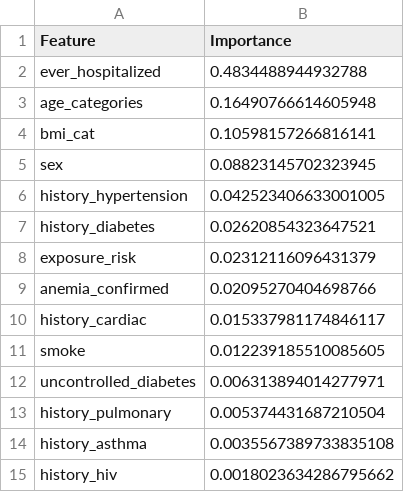
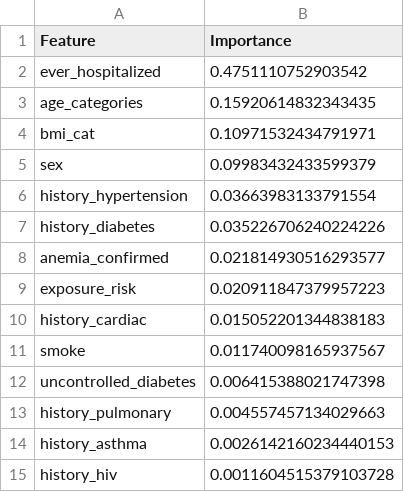
Before and after one commit to aliciabayerl/covid_scipy_project, a CSV file: FeatureImportances/feature_importances_sy.csv, drawn as a sheet.

```diff
--- a/FeatureImportances/feature_importances_sy.csv
+++ b/FeatureImportances/feature_importances_sy.csv
@@ -1,15 +1,15 @@
 Feature,Importance
-ever_hospitalized,0.4834488944932788
-age_categories,0.16490766614605948
-bmi_cat,0.10598157266816141
-sex,0.08823145702323945
-history_hypertension,0.042523406633001005
-history_diabetes,0.02620854323647521
-exposure_risk,0.02312116096431379
-anemia_confirmed,0.02095270404698766
-history_cardiac,0.015337981174846117
-smoke,0.012239185510085605
-uncontrolled_diabetes,0.006313894014277971
-history_pulmonary,0.005374431687210504
-history_asthma,0.0035567389733835108
-history_hiv,0.0018023634286795662
+ever_hospitalized,0.4751110752903542
+age_categories,0.15920614832343435
+bmi_cat,0.10971532434791971
+sex,0.09983432433599379
+history_hypertension,0.03663983133791554
+history_diabetes,0.035226706240224226
+anemia_confirmed,0.021814930516293577
+exposure_risk,0.020911847379957223
+history_cardiac,0.015052201344838183
+smoke,0.011740098165937567
+uncontrolled_diabetes,0.006415388021747398
+history_pulmonary,0.004557457134029663
+history_asthma,0.0026142160234440153
+history_hiv,0.0011604515379103728
```
Also changed, not shown: FeatureImportances/feature_importances_mc.csv, 7 other files.
